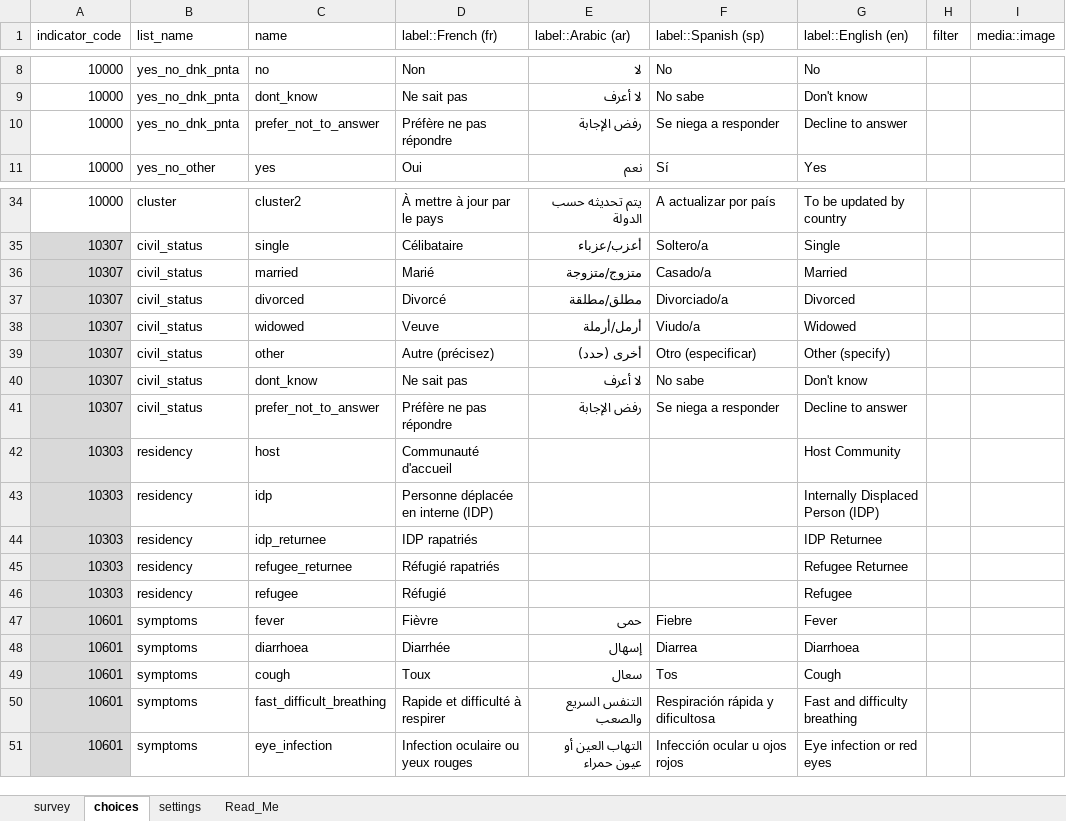
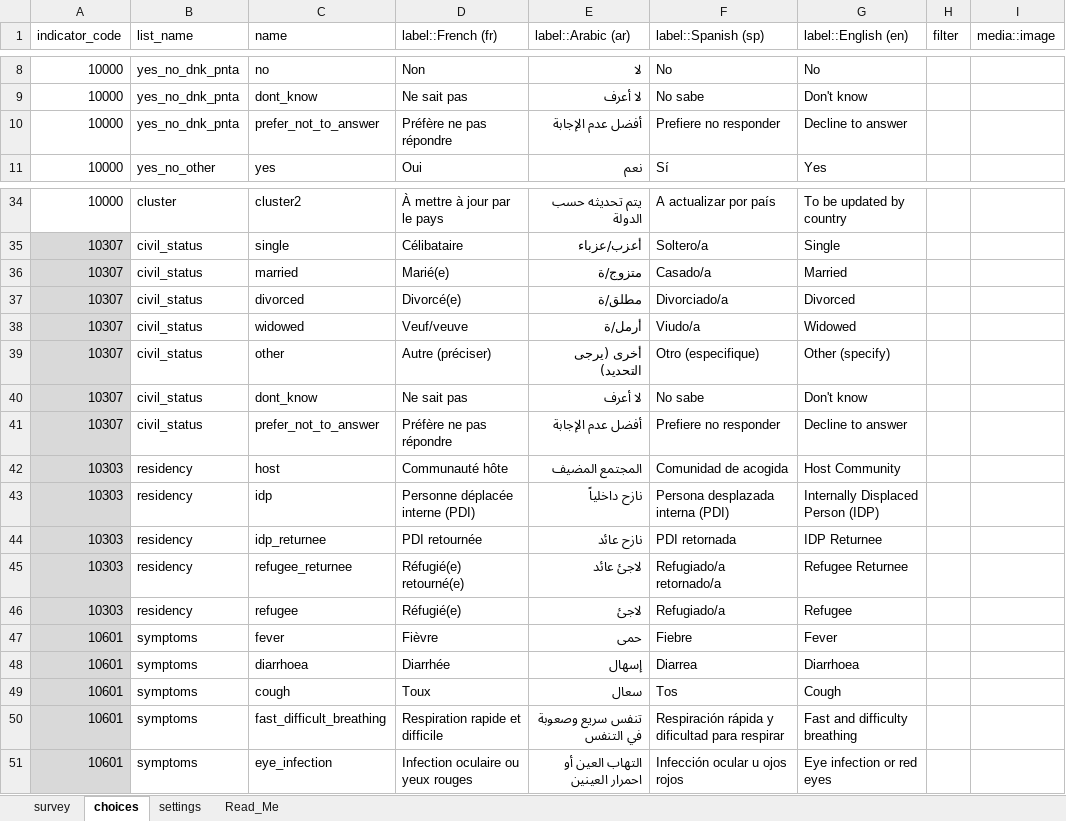
Before and after one commit to SaeedR1987/public_health_resources, an Excel workbook: inst/resources/tool_household_iphra_v2.xlsx, sheet choices, drawn as a sheet; only a part is shown, gaps mark what is left out; values as stored, in another font and other column widths than the file's, no borders; conditional formats not drawn; the diff covers the shown part only; the diff names each change by its address in the sheet, - before the commit and + after, or states it on an @@ line.

Commit message:
commit 03052026
working on protocol class workflow including tools

```diff
--- a/inst/resources/tool_household_iphra_v2.xlsx (sheet choices)
+++ b/inst/resources/tool_household_iphra_v2.xlsx (sheet choices)
-E10 (label::Arabic (ar)): رفض الإجابة
+E10 (label::Arabic (ar)): أفضل عدم الإجابة
-F10 (label::Spanish (sp)): Se niega a responder
+F10 (label::Spanish (sp)): Prefiere no responder
-D36 (label::French (fr)): Marié
+D36 (label::French (fr)): Marié(e)
-E36 (label::Arabic (ar)): متزوج/متزوجة
+E36 (label::Arabic (ar)): متزوج/ة
-D37 (label::French (fr)): Divorcé
+D37 (label::French (fr)): Divorcé(e)
-E37 (label::Arabic (ar)): مطلق/مطلقة
+E37 (label::Arabic (ar)): مطلق/ة
-D38 (label::French (fr)): Veuve
+D38 (label::French (fr)): Veuf/veuve
-E38 (label::Arabic (ar)): أرمل/أرملة
+E38 (label::Arabic (ar)): أرمل/ة
-D39 (label::French (fr)): Autre (précisez)
+D39 (label::French (fr)): Autre (préciser)
-E39 (label::Arabic (ar)): أخرى (حدد)
+E39 (label::Arabic (ar)): أخرى (يرجى التحديد)
-F39 (label::Spanish (sp)): Otro (especificar)
+F39 (label::Spanish (sp)): Otro (especifique)
-E41 (label::Arabic (ar)): رفض الإجابة
+E41 (label::Arabic (ar)): أفضل عدم الإجابة
-F41 (label::Spanish (sp)): Se niega a responder
+F41 (label::Spanish (sp)): Prefiere no responder
-D42 (label::French (fr)): Communauté d'accueil
+D42 (label::French (fr)): Communauté hôte
-E42 (label::Arabic (ar)): (empty)
+E42 (label::Arabic (ar)): المجتمع المضيف
-F42 (label::Spanish (sp)): (empty)
+F42 (label::Spanish (sp)): Comunidad de acogida
-D43 (label::French (fr)): Personne déplacée en interne (IDP)
+D43 (label::French (fr)): Personne déplacée interne (PDI)
-E43 (label::Arabic (ar)): (empty)
+E43 (label::Arabic (ar)): نازح داخلياً
-F43 (label::Spanish (sp)): (empty)
+F43 (label::Spanish (sp)): Persona desplazada interna (PDI)
-D44 (label::French (fr)): IDP rapatriés
+D44 (label::French (fr)): PDI retournée
-E44 (label::Arabic (ar)): (empty)
+E44 (label::Arabic (ar)): نازح عائد
-F44 (label::Spanish (sp)): (empty)
+F44 (label::Spanish (sp)): PDI retornada
-D45 (label::French (fr)): Réfugié rapatriés
+D45 (label::French (fr)): Réfugié(e) retourné(e)
-E45 (label::Arabic (ar)): (empty)
+E45 (label::Arabic (ar)): لاجئ عائد
-F45 (label::Spanish (sp)): (empty)
+F45 (label::Spanish (sp)): Refugiado/a retornado/a
-D46 (label::French (fr)): Réfugié
+D46 (label::French (fr)): Réfugié(e)
-E46 (label::Arabic (ar)): (empty)
+E46 (label::Arabic (ar)): لاجئ
-F46 (label::Spanish (sp)): (empty)
+F46 (label::Spanish (sp)): Refugiado/a
-D50 (label::French (fr)): Rapide et difficulté à respirer
+D50 (label::French (fr)): Respiration rapide et difficile
-E50 (label::Arabic (ar)): التنفس السريع والصعب
+E50 (label::Arabic (ar)): تنفس سريع وصعوبة في التنفس
-F50 (label::Spanish (sp)): Respiración rápida y dificultosa
+F50 (label::Spanish (sp)): Respiración rápida y dificultad para respirar
-E51 (label::Arabic (ar)): التهاب العين أو عيون حمراء
+E51 (label::Arabic (ar)): التهاب العين أو احمرار العينين
```
Also changed, not shown: 1009 edited cells and cell formats elsewhere in this sheet, sheet survey, hidden cells, inst/resources/tool_kii_health_service_provider_iphra_v2.xlsx, inst/resources/tool_kii_nutrition_service_provider_iphra_v2.xlsx, 12 other files.
